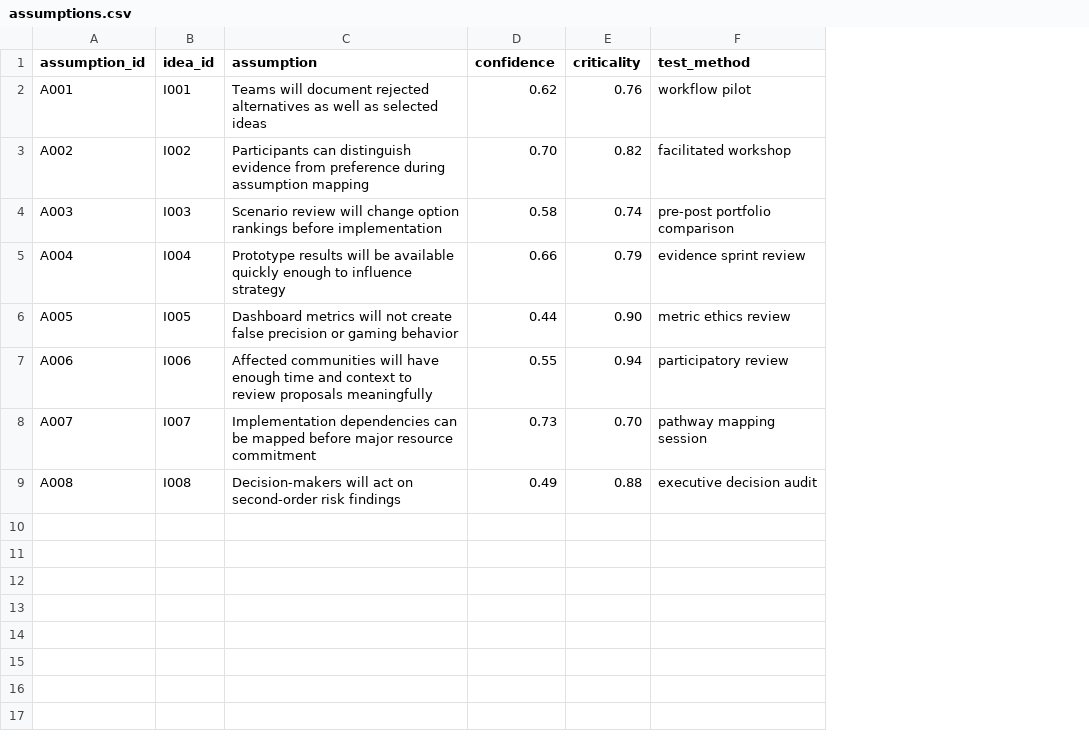
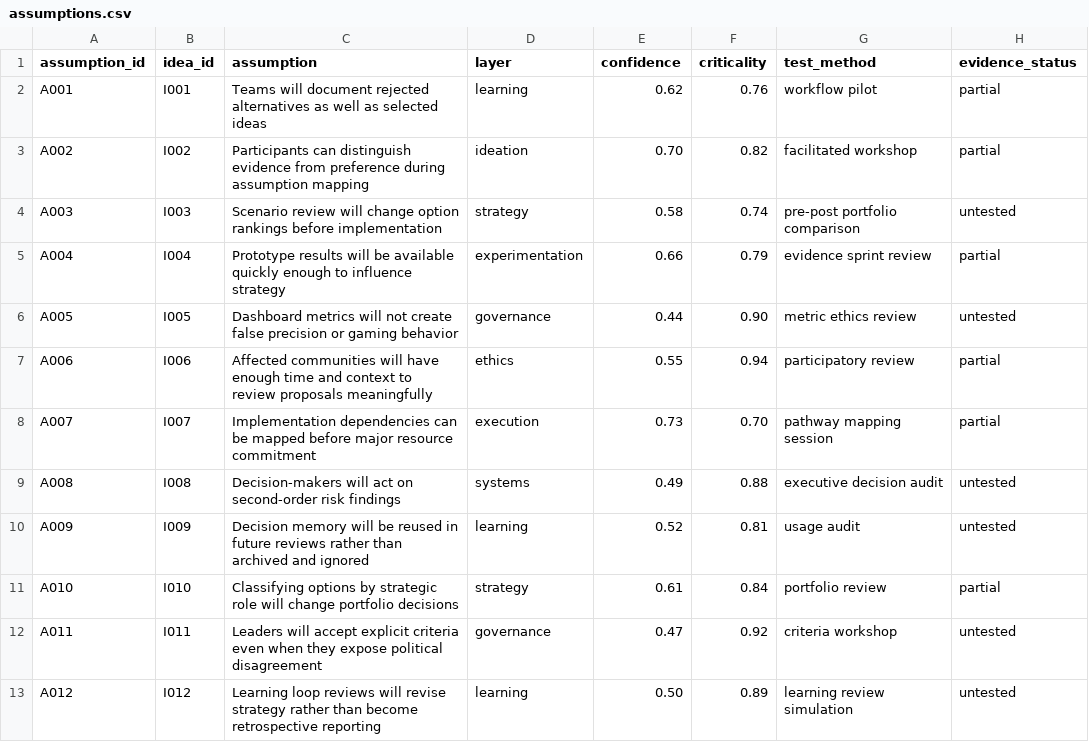
Before and after one commit to Content-Catalyst-LLC/strategic-ideation-code, a CSV file: articles/what-is-strategic-ideation/data/raw/assumptions.csv, drawn as a sheet; the diff names each change by its address in the sheet, - before the commit and + after, or states it on an @@ line.

Commit message:
Upgrade first article to advanced strategist scaffold

```diff
--- a/articles/what-is-strategic-ideation/data/raw/assumptions.csv
+++ b/articles/what-is-strategic-ideation/data/raw/assumptions.csv
+column D (layer), rows 2-9: learning | ideation | strategy | experimentation | governance | ethics | execution | systems
+column H (evidence_status), rows 2-9: partial | partial | untested | partial | untested | partial | partial | untested
+row 10: A009 | I009 | Decision memory will be reused in future reviews rather than archived and ignored | learning | 0.52 | 0.81 | usage audit | untested
+row 11: A010 | I010 | Classifying options by strategic role will change portfolio decisions | strategy | 0.61 | 0.84 | portfolio review | partial
+row 12: A011 | I011 | Leaders will accept explicit criteria even when they expose political disagreement | governance | 0.47 | 0.92 | criteria workshop | untested
+row 13: A012 | I012 | Learning loop reviews will revise strategy rather than become retrospective reporting | learning | 0.50 | 0.89 | learning review simulation | untested
```
Also changed, not shown: 36 other files.
